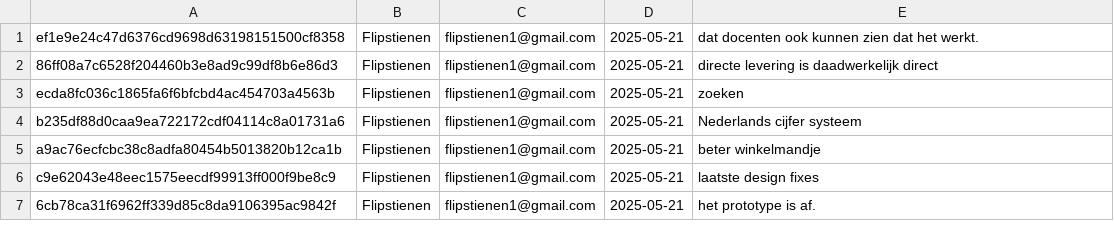
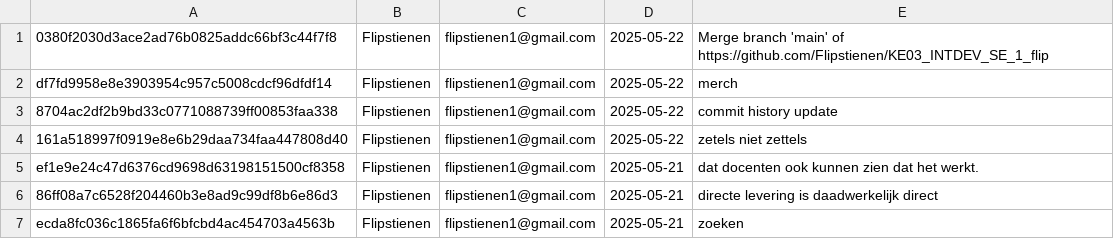
Before and after one commit to Flipstienen/KE03_INTDEV_SE_1_flip, a CSV file: aantoning werking en git link en historie/commit_history.csv, drawn as a sheet; only a part is shown; the shorter side is filled out with more unchanged rows.

Commit message:
laatste update van git commit historie.
Ik heb mijn pagina aangepast om meer te lijken op pagina's van hornbach en bol.com dat was verder de merch commit. Hierbij pas ik voor de laatste keer (hopelijk) mijn github commit history aan.

```diff
--- a/aantoning werking en git link en historie/commit_history.csv
+++ b/aantoning werking en git link en historie/commit_history.csv
@@ -1 +1,5 @@
+0380f2030d3ace2ad76b0825addc66bf3c44f7f8,Flipstienen,flipstienen1@gmail.com,2025-05-22,Merge branch 'main' of https://github.com/Flipstienen/KE03_INTDEV_SE_1_flip
+df7fd9958e8e3903954c957c5008cdcf96dfdf14,Flipstienen,flipstienen1@gmail.com,2025-05-22,merch
+8704ac2df2b9bd33c0771088739ff00853faa338,Flipstienen,flipstienen1@gmail.com,2025-05-22,commit history update
+161a518997f0919e8e6b29daa734faa447808d40,Flipstienen,flipstienen1@gmail.com,2025-05-22,zetels niet zettels
 ef1e9e24c47d6376cd9698d63198151500cf8358,Flipstienen,flipstienen1@gmail.com,2025-05-21,dat docenten ook kunnen zien dat het werkt.
```
